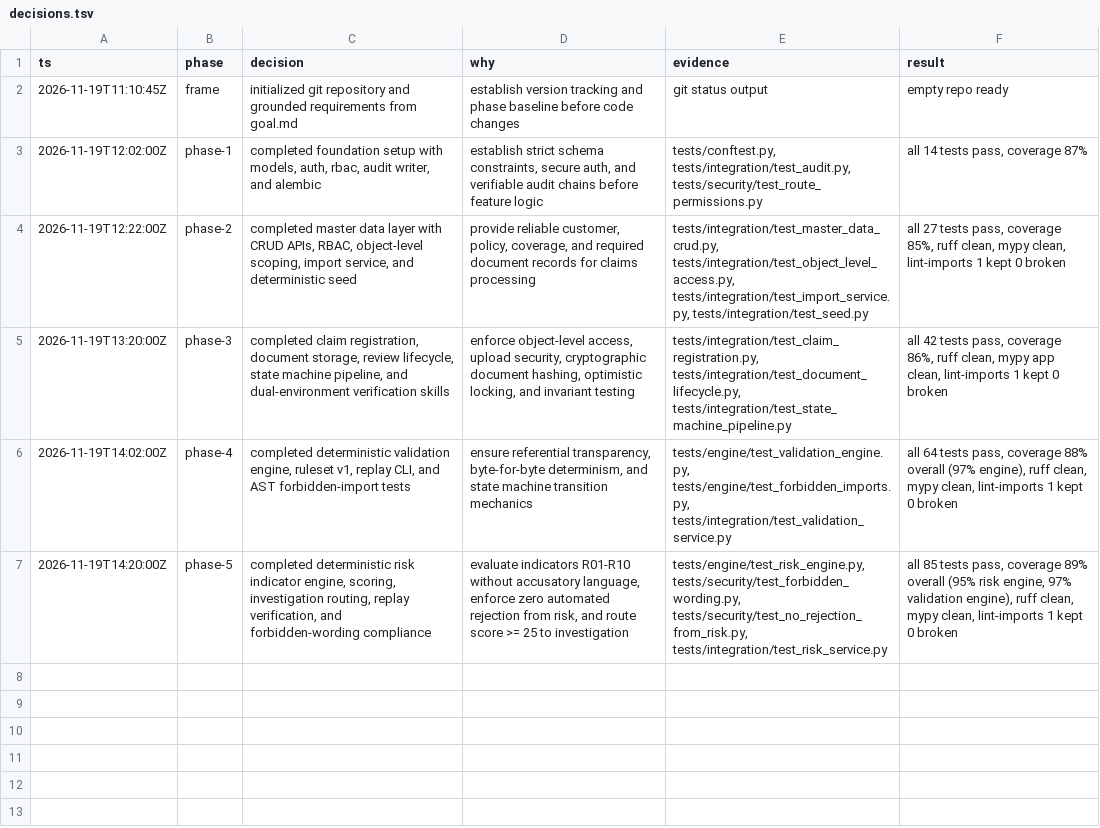
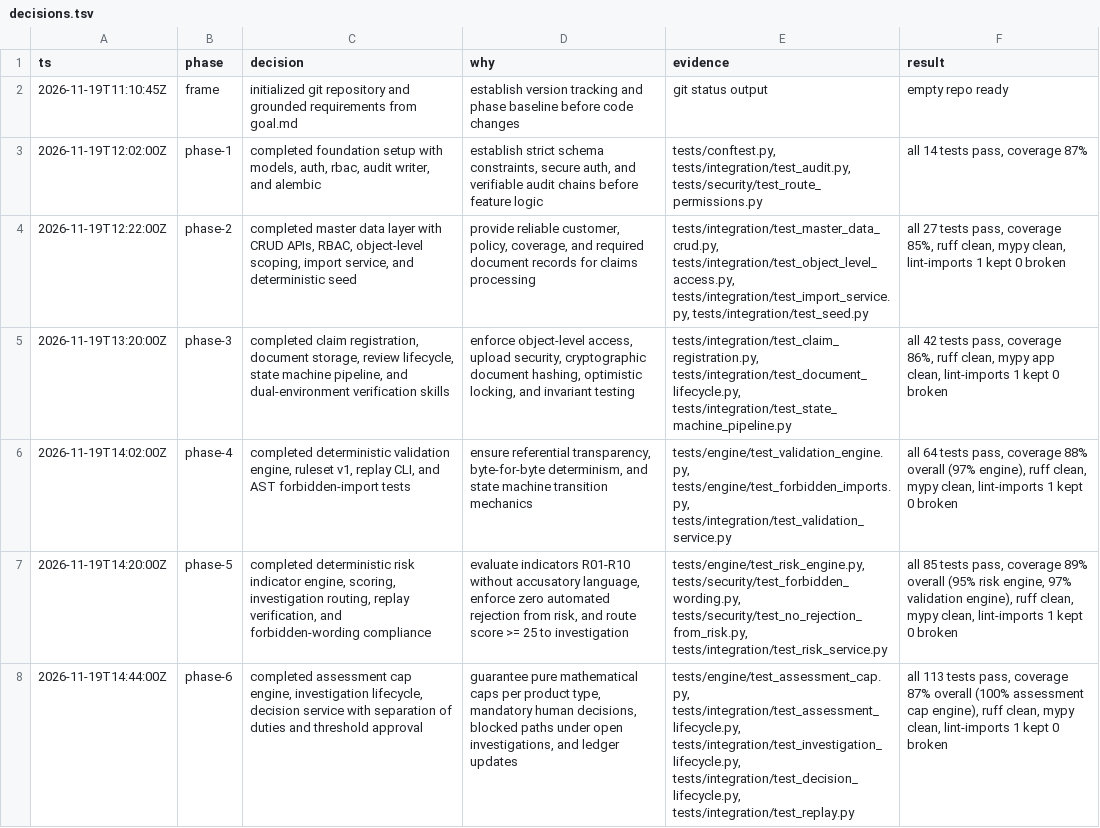
Before and after one commit to davyjones7321/InsuranceClaimProcessing-FraudIndicatorPlatform, a TSV file: decisions.tsv, drawn as a sheet; the diff names each change by its address in the sheet, - before the commit and + after, or states it on an @@ line.

Commit message:
feat(phase-6): implement assessment cap engine, investigation workflow, and decision services

```diff
--- a/decisions.tsv
+++ b/decisions.tsv
+row 8: 2026-11-19T14:44:00Z | phase-6 | completed assessment cap engine, investigation lifecycle, decision service with separation of duties and threshold approval | guarantee pure mathematical caps per product type, mandatory human decisions, blocked paths under open investigations, and ledger updates | tests/engine/test_assessment_cap.py, tests/integration/test_assessment_lifecycle.py, tests/integration/test_investigation_lifecycle.py, tests/integration/test_decision_lifecycle.py, tests/integration/test_replay.py | all 113 tests pass, coverage 87% overall (100% assessment cap engine), ruff clean, mypy clean, lint-imports 1 kept 0 broken
```
Also changed, not shown: 19 other files.
